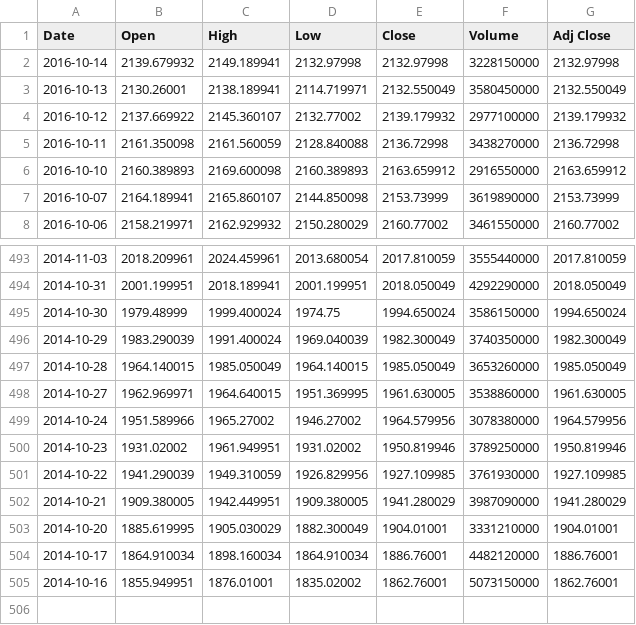
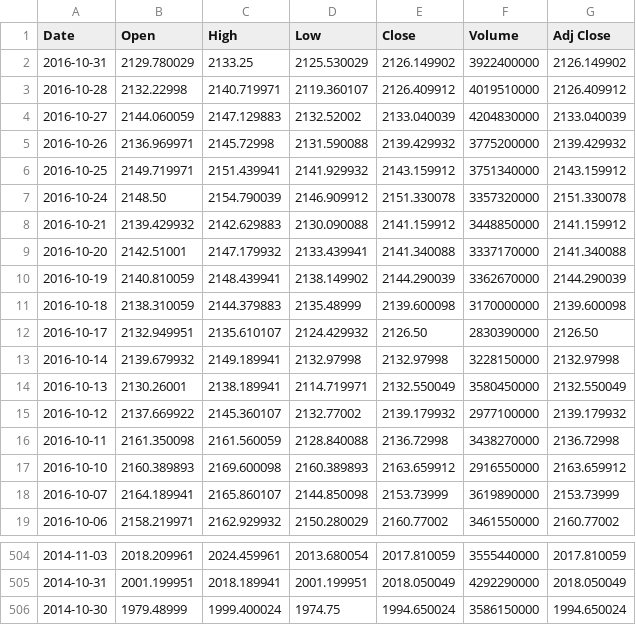
Before and after one commit to Chinmoy07/ML-Term-Project-Team-Pikachu, a CSV file: sp-index.csv, drawn as a sheet; only a part is shown, gaps mark what is left out; removed rows and columns are numbered as before the commit, all else as after; the diff names each change by its address in the sheet, - before the commit and + after, or states it on an @@ line.

Commit message:
New dataset

```diff
--- a/sp-index.csv
+++ b/sp-index.csv
+row 2: 2016-10-31 | 2129.780029 | 2133.25 | 2125.530029 | 2126.149902 | 3922400000 | 2126.149902
+row 3: 2016-10-28 | 2132.22998 | 2140.719971 | 2119.360107 | 2126.409912 | 4019510000 | 2126.409912
+row 4: 2016-10-27 | 2144.060059 | 2147.129883 | 2132.52002 | 2133.040039 | 4204830000 | 2133.040039
+row 5: 2016-10-26 | 2136.969971 | 2145.72998 | 2131.590088 | 2139.429932 | 3775200000 | 2139.429932
+row 6: 2016-10-25 | 2149.719971 | 2151.439941 | 2141.929932 | 2143.159912 | 3751340000 | 2143.159912
+row 7: 2016-10-24 | 2148.50 | 2154.790039 | 2146.909912 | 2151.330078 | 3357320000 | 2151.330078
+row 8: 2016-10-21 | 2139.429932 | 2142.629883 | 2130.090088 | 2141.159912 | 3448850000 | 2141.159912
+row 9: 2016-10-20 | 2142.51001 | 2147.179932 | 2133.439941 | 2141.340088 | 3337170000 | 2141.340088
+row 10: 2016-10-19 | 2140.810059 | 2148.439941 | 2138.149902 | 2144.290039 | 3362670000 | 2144.290039
+row 11: 2016-10-18 | 2138.310059 | 2144.379883 | 2135.48999 | 2139.600098 | 3170000000 | 2139.600098
+row 12: 2016-10-17 | 2132.949951 | 2135.610107 | 2124.429932 | 2126.50 | 2830390000 | 2126.50
-row 496: 2014-10-29 | 1983.290039 | 1991.400024 | 1969.040039 | 1982.300049 | 3740350000 | 1982.300049
-row 497: 2014-10-28 | 1964.140015 | 1985.050049 | 1964.140015 | 1985.050049 | 3653260000 | 1985.050049
-row 498: 2014-10-27 | 1962.969971 | 1964.640015 | 1951.369995 | 1961.630005 | 3538860000 | 1961.630005
-row 499: 2014-10-24 | 1951.589966 | 1965.27002 | 1946.27002 | 1964.579956 | 3078380000 | 1964.579956
-row 500: 2014-10-23 | 1931.02002 | 1961.949951 | 1931.02002 | 1950.819946 | 3789250000 | 1950.819946
-row 501: 2014-10-22 | 1941.290039 | 1949.310059 | 1926.829956 | 1927.109985 | 3761930000 | 1927.109985
-row 502: 2014-10-21 | 1909.380005 | 1942.449951 | 1909.380005 | 1941.280029 | 3987090000 | 1941.280029
-row 503: 2014-10-20 | 1885.619995 | 1905.030029 | 1882.300049 | 1904.01001 | 3331210000 | 1904.01001
-row 504: 2014-10-17 | 1864.910034 | 1898.160034 | 1864.910034 | 1886.76001 | 4482120000 | 1886.76001
-row 505: 2014-10-16 | 1855.949951 | 1876.01001 | 1835.02002 | 1862.76001 | 5073150000 | 1862.76001
```
